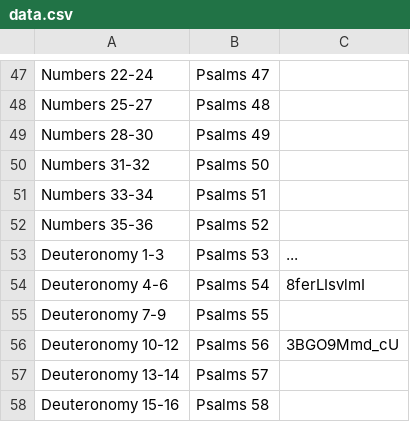
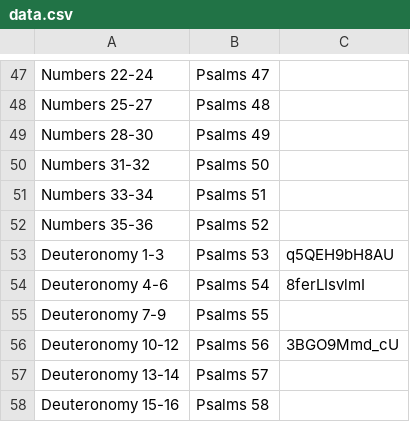
Before and after one commit to leighmcculloch/readprayrepeat.com, a CSV file: data/data.csv, drawn as a sheet; only a part is shown, gaps mark what is left out.

Commit message:
Add the video for Deuteronomy

```diff
--- a/data/data.csv
+++ b/data/data.csv
@@ -52,3 +52,3 @@ Numbers     33-34, Psalms  51,
 Numbers     35-36, Psalms  52,
-Deuteronomy  1-3 , Psalms  53, ...
+Deuteronomy  1-3 , Psalms  53, q5QEH9bH8AU
 Deuteronomy  4-6 , Psalms  54, 8ferLIsvlmI
```
